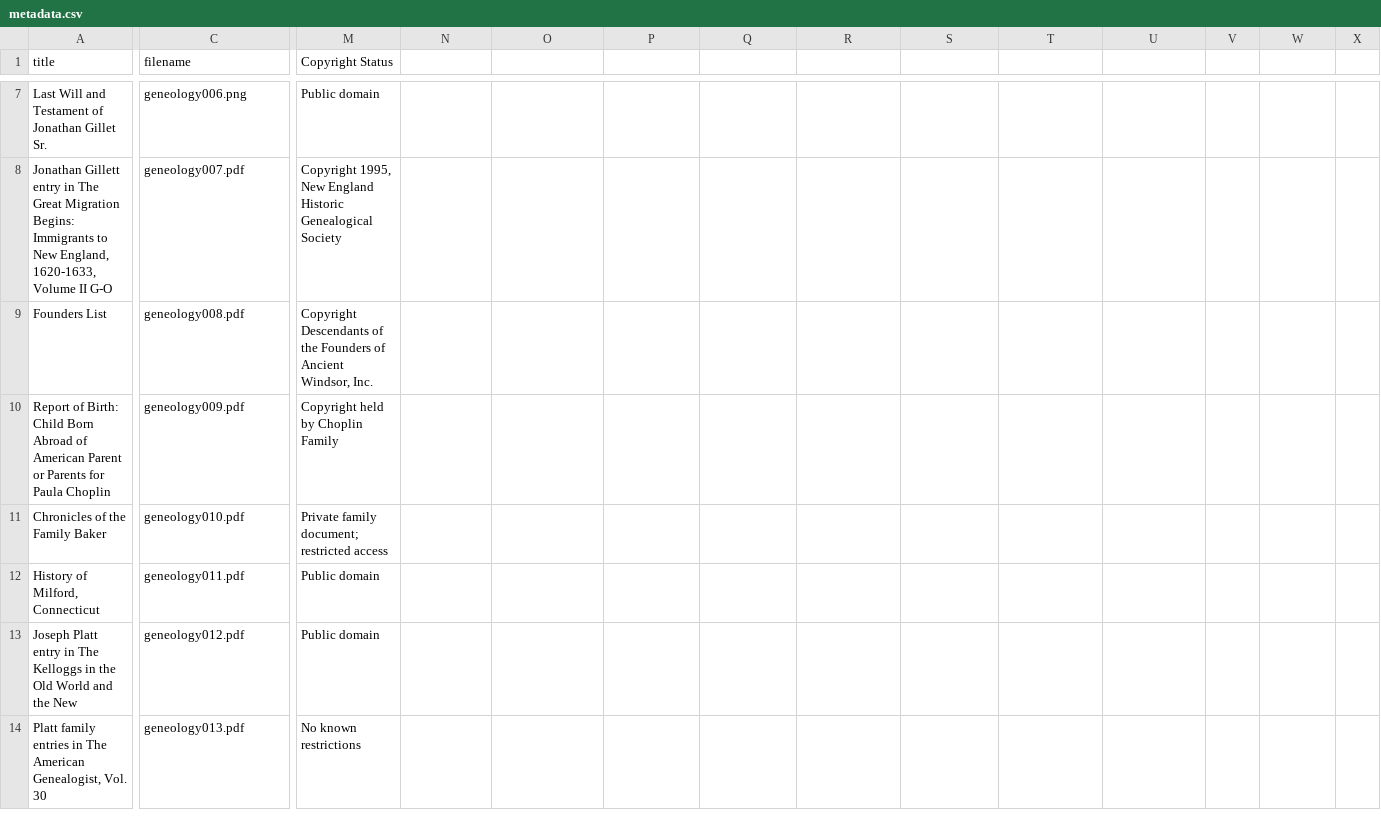
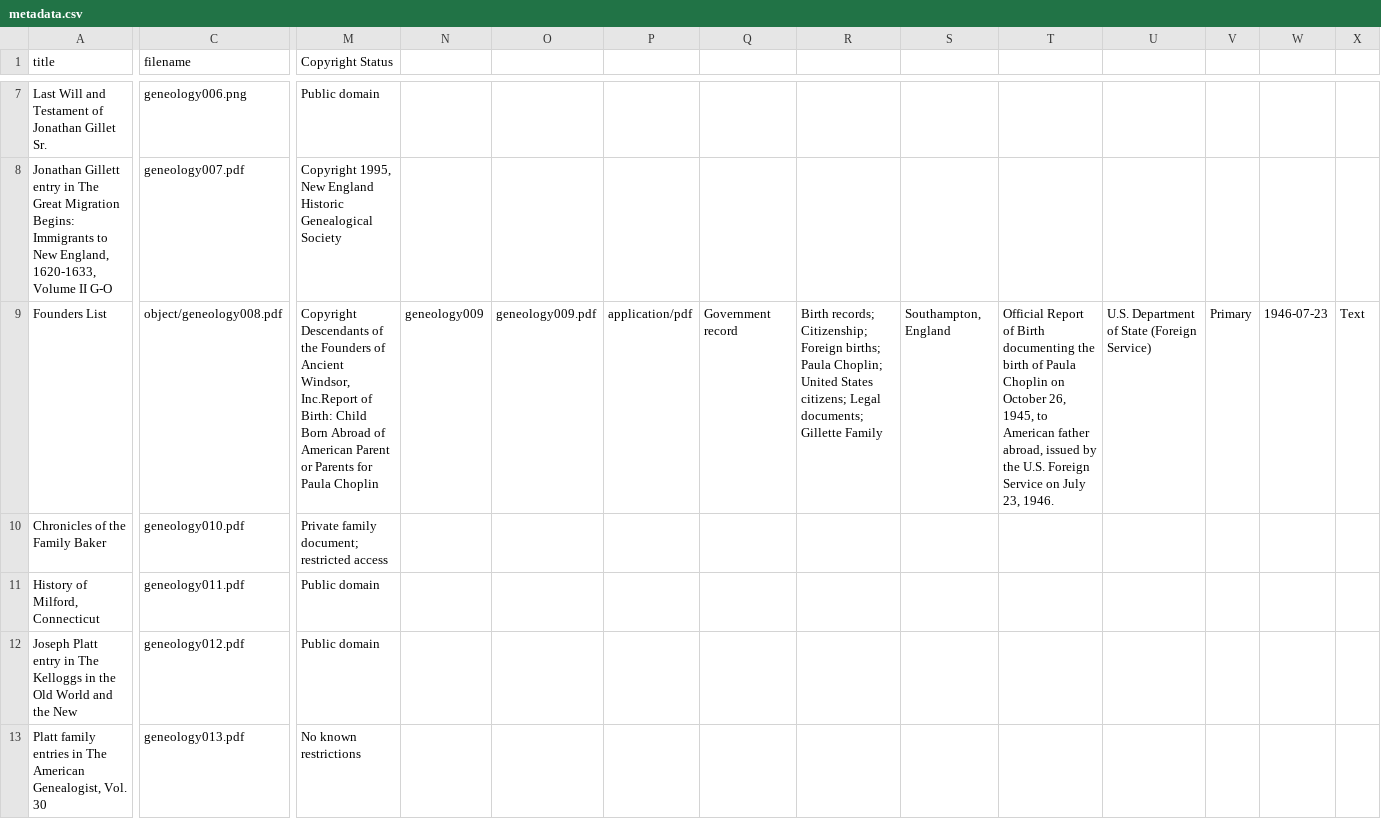
Before and after one commit to Bernholtz/mygenealogy, a CSV file: _data/metadata.csv, drawn as a sheet; only a part is shown, gaps mark what is left out; rows hold the shown columns only; the diff covers the shown part only; the diff names each change by its address in the sheet, - before the commit and + after, or states it on an @@ line.

Commit message:
founderslinecode.csv

```diff
--- a/_data/metadata.csv
+++ b/_data/metadata.csv
-C9 (filename): geneology008.pdf
+C9 (filename): object/geneology008.pdf
-M9 (Copyright Status): …Ancient Windsor, Inc.
+M9 (Copyright Status): …Ancient Windsor, Inc.Report of Birth: Child Born Abroad of American Parent or Parents for Paula Choplin
-N9: (empty)
+N9: geneology009
-O9: (empty)
+O9: geneology009.pdf
-P9: (empty)
+P9: application/pdf
-Q9: (empty)
+Q9: Government record
-R9: (empty)
+R9: Birth records; Citizenship; Foreign births; Paula Choplin; United States citizens; Legal documents; Gillette Family
-S9: (empty)
+S9: Southampton, England
-T9: (empty)
+T9: Official Report of Birth documenting the birth of Paula Choplin on October 26, 1945, to American father abroad, issued by the U.S. Foreign Service on July 23, 1946.
-U9: (empty)
+U9: U.S. Department of State (Foreign Service)
-V9: (empty)
+V9: Primary
-W9: (empty)
+W9: 1946-07-23
-X9: (empty)
+X9: Text
-row 10: Report of Birth: Child Born Abroad of American Parent or Parents for Paula Choplin | geneology009.pdf | Copyright held by Choplin Family
```
Also changed, not shown: 1 edited cell elsewhere in this file.
